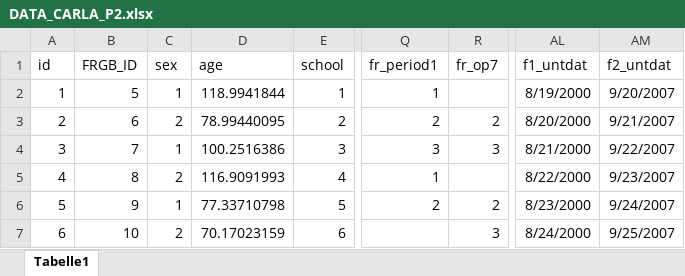
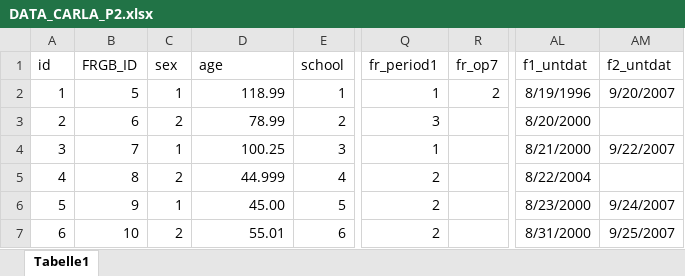
Before and after one commit to nfdi4health/use-cases-harmonisation, an Excel workbook: data/DATA_CARLA_P2.xlsx, sheet Tabelle1, drawn as a sheet; only a part is shown, gaps mark what is left out; values as stored, in another font and other column widths than the file's, no borders; the diff names each change by its address in the sheet, - before the commit and + after, or states it on an @@ line.

Commit message:
modified test for special cases in menopause and age_fup

```diff
--- a/data/DATA_CARLA_P2.xlsx (sheet Tabelle1)
+++ b/data/DATA_CARLA_P2.xlsx (sheet Tabelle1)
-D2 (age): 118.9941844
+D2 (age): 118.99
-R2 (fr_op7): (empty)
+R2 (fr_op7): 2
-AL2 (f1_untdat): 8/19/2000
+AL2 (f1_untdat): 8/19/1996
-D3 (age): 78.99440095
+D3 (age): 78.99
-Q3 (fr_period1): 2
+Q3 (fr_period1): 3
-R3 (fr_op7): 2
+R3 (fr_op7): (empty)
-AM3 (f2_untdat): 9/21/2007
+AM3 (f2_untdat): (empty)
-D4 (age): 100.2516386
+D4 (age): 100.25
-Q4 (fr_period1): 3
+Q4 (fr_period1): 1
-R4 (fr_op7): 3
+R4 (fr_op7): (empty)
-D5 (age): 116.9091993
+D5 (age): 44.999
-Q5 (fr_period1): 1
+Q5 (fr_period1): 2
-AL5 (f1_untdat): 8/22/2000
+AL5 (f1_untdat): 8/22/2004
-AM5 (f2_untdat): 9/23/2007
+AM5 (f2_untdat): (empty)
-D6 (age): 77.33710798
+D6 (age): 45.00
-R6 (fr_op7): 2
+R6 (fr_op7): (empty)
-D7 (age): 70.17023159
+D7 (age): 55.01
-Q7 (fr_period1): (empty)
+Q7 (fr_period1): 2
-R7 (fr_op7): 3
+R7 (fr_op7): (empty)
-AL7 (f1_untdat): 8/24/2000
+AL7 (f1_untdat): 8/31/2000
```
